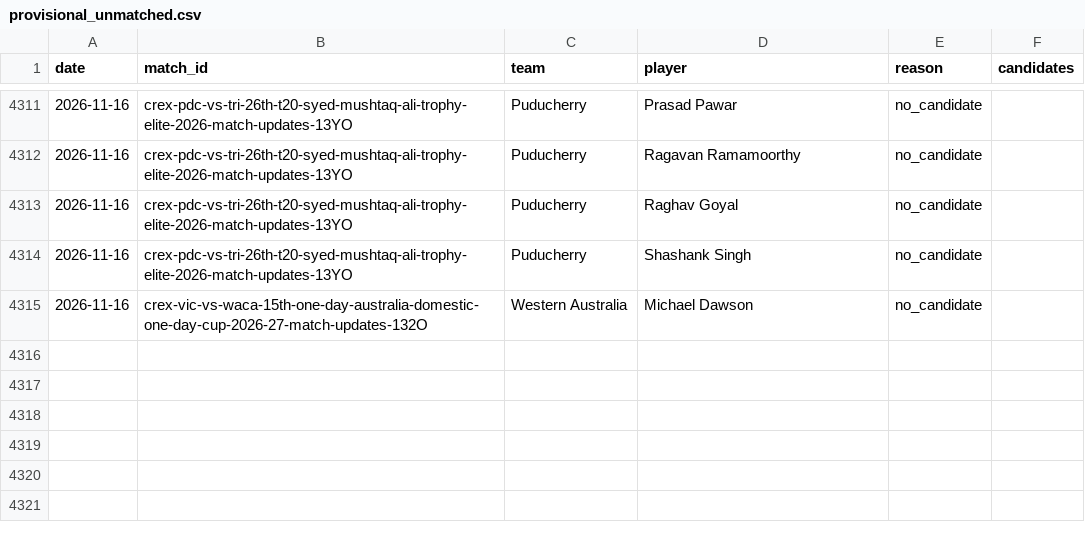
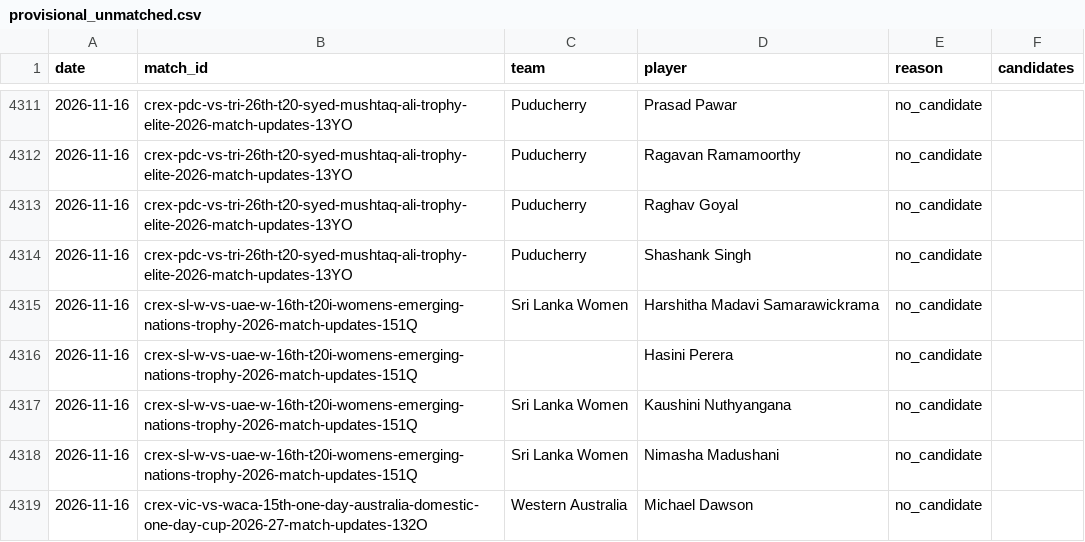
Before and after one commit to dheerajgoel17/cricket-data, a CSV file: data/provisional_unmatched.csv, drawn as a sheet; only a part is shown, gaps mark what is left out; the diff names each change by its address in the sheet, - before the commit and + after, or states it on an @@ line.

```diff
--- a/data/provisional_unmatched.csv
+++ b/data/provisional_unmatched.csv
+row 4315: 2026-11-16 | crex-sl-w-vs-uae-w-16th-t20i-womens-emerging-nations-trophy-2026-match-updates-151Q | Sri Lanka Women | Harshitha Madavi Samarawickrama | no_candidate
+row 4316: 2026-11-16 | crex-sl-w-vs-uae-w-16th-t20i-womens-emerging-nations-trophy-2026-match-updates-151Q |  | Hasini Perera | no_candidate
+row 4317: 2026-11-16 | crex-sl-w-vs-uae-w-16th-t20i-womens-emerging-nations-trophy-2026-match-updates-151Q | Sri Lanka Women | Kaushini Nuthyangana | no_candidate
+row 4318: 2026-11-16 | crex-sl-w-vs-uae-w-16th-t20i-womens-emerging-nations-trophy-2026-match-updates-151Q | Sri Lanka Women | Nimasha Madushani | no_candidate
```
Also changed, not shown: 2 other files.
